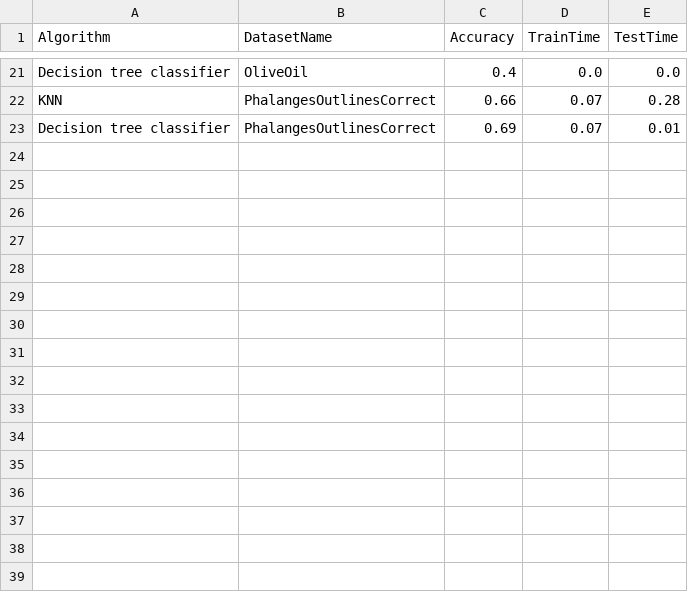
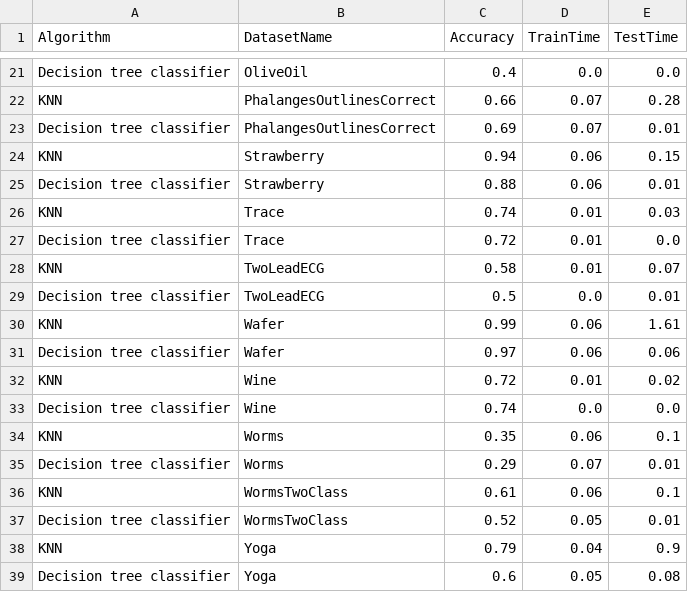
Before and after one commit to matteo-Donofrio-unipi/D-Onofrio-thesis, a CSV file: postThesisEXPERIMENTS/postThesisCodeForExperiments/Algorithms_Experiments_29-12.csv.csv, drawn as a sheet; only a part is shown, gaps mark what is left out.

```diff
--- a/postThesisEXPERIMENTS/postThesisCodeForExperiments/Algorithms_Experiments_29-12.csv.csv
+++ b/postThesisEXPERIMENTS/postThesisCodeForExperiments/Algorithms_Experiments_29-12.csv.csv
@@ -23 +23,17 @@ KNN,PhalangesOutlinesCorrect,0.66,0.07,0.28
 Decision tree classifier,PhalangesOutlinesCorrect,0.69,0.07,0.01
+KNN,Strawberry,0.94,0.06,0.15
+Decision tree classifier,Strawberry,0.88,0.06,0.01
+KNN,Trace,0.74,0.01,0.03
+Decision tree classifier,Trace,0.72,0.01,0.0
+KNN,TwoLeadECG,0.58,0.01,0.07
+Decision tree classifier,TwoLeadECG,0.5,0.0,0.01
+KNN,Wafer,0.99,0.06,1.61
+Decision tree classifier,Wafer,0.97,0.06,0.06
+KNN,Wine,0.72,0.01,0.02
+Decision tree classifier,Wine,0.74,0.0,0.0
+KNN,Worms,0.35,0.06,0.1
+Decision tree classifier,Worms,0.29,0.07,0.01
+KNN,WormsTwoClass,0.61,0.06,0.1
+Decision tree classifier,WormsTwoClass,0.52,0.05,0.01
+KNN,Yoga,0.79,0.04,0.9
+Decision tree classifier,Yoga,0.6,0.05,0.08
```
Also changed, not shown: postThesisEXPERIMENTS/postThesisCodeForExperiments/MAPIC_Experiments_29-12.csv, postThesisEXPERIMENTS/postThesisCodeForExperiments/Shapelet_Algo_Experiments_29-12.csv.
